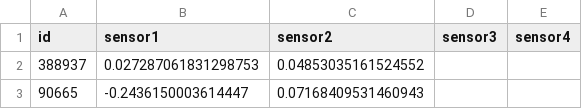
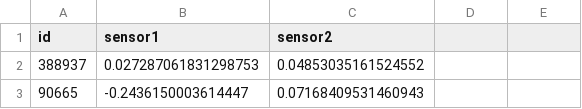
Before and after one commit to dominics4n/Mineria, a CSV file: datos/PCA2_muestra4s.csv, drawn as a sheet; only a part is shown.

```diff
--- a/datos/PCA2_muestra4s.csv
+++ b/datos/PCA2_muestra4s.csv
@@ -1,2 +1,2 @@
-id,sensor1,sensor2,sensor3,sensor4
+id,sensor1,sensor2
 388937,0.027287061831298753,0.04853035161524552
```
Also changed, not shown: datos/PCA3_muestra4s.csv, 5 other files.
